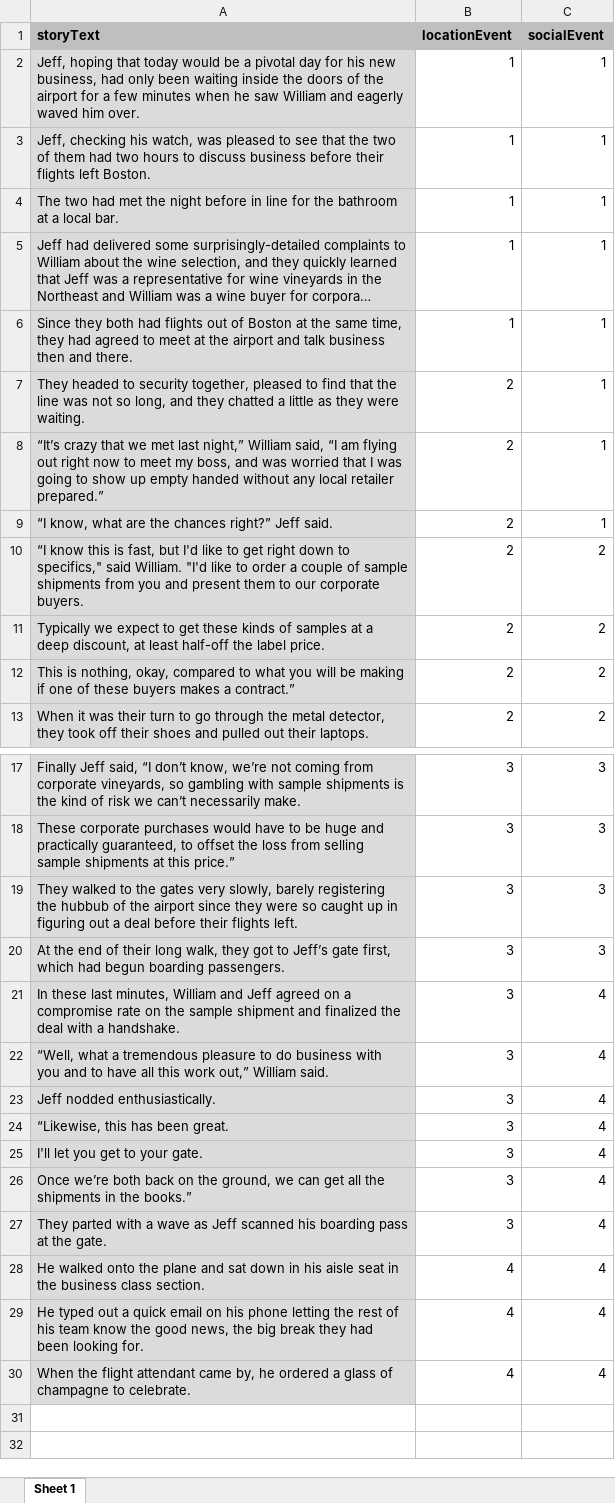
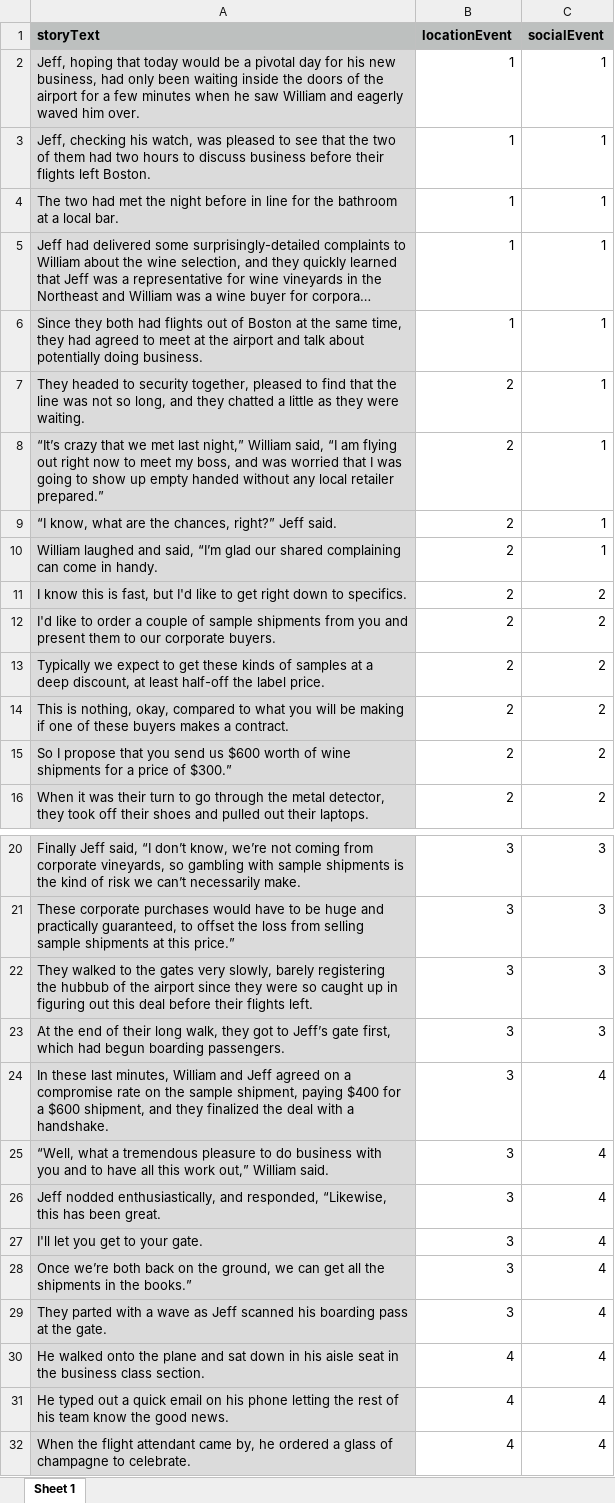
Before and after one commit to reblando/ebs, an Excel workbook: story_xlsx_files/32.xlsx, sheet Sheet 1, drawn as a sheet; only a part is shown, gaps mark what is left out; long unchanged cells end in …; values as stored, in another font and other column widths than the file's, no borders; removed rows and columns are numbered as before the commit, all else as after; the diff names each change by its address in the sheet, - before the commit and + after, or states it on an @@ line.

```diff
--- a/story_xlsx_files/32.xlsx (sheet Sheet 1)
+++ b/story_xlsx_files/32.xlsx (sheet Sheet 1)
-A6 (storyText): …and talk business then and there.
+A6 (storyText): …and talk about potentially doing business.
-A9 (storyText): …are the chances right?” Jeff…
+A9 (storyText): …are the chances, right?” Jeff…
+row 10: William laughed and said, “I’m glad our shared complaining can come in handy. | 2 | 1
-A11 (storyText): “I know this is fast, but I'd like to get right down to specifics," said William. "I'd like to order a couple of sample shipments from you and present them to our corporate buyers.
+A11 (storyText): I know this is fast, but I'd like to get right down to specifics.
+row 12: I'd like to order a couple of sample shipments from you and present them to our corporate buyers. | 2 | 2
-A14 (storyText): …makes a contract.”
+A14 (storyText): …makes a contract.
+row 15: So I propose that you send us $600 worth of wine shipments for a price of $300.” | 2 | 2
-A22 (storyText): …figuring out a deal before…
+A22 (storyText): …figuring out this deal before…
-A24 (storyText): …the sample shipment and finalized the…
+A24 (storyText): …the sample shipment, paying $400 for a $600 shipment, and they finalized the…
-row 23: Jeff nodded enthusiastically. | 3 | 4
-A26 (storyText): “Likewise, this…
+A26 (storyText): Jeff nodded enthusiastically, and responded, “Likewise, this…
-A31 (storyText): …the good news, the big break they had been looking for.
+A31 (storyText): …the good news.
```
Also changed, not shown: story_xlsx_files/12.xlsx, story_xlsx_files/34.xlsx, 28 other files.
